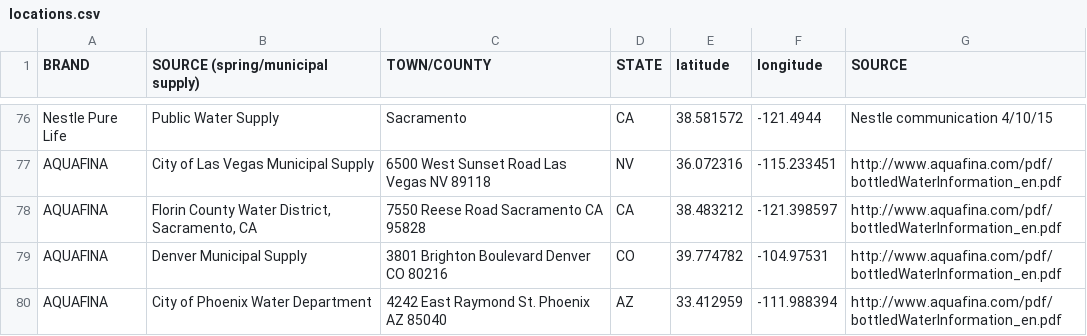
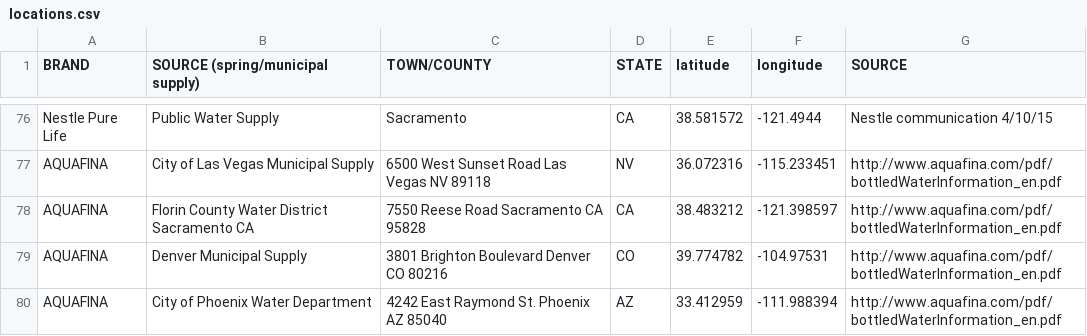
Before and after one commit to alissascheller/bottled-water-data, a CSV file: locations.csv, drawn as a sheet; only a part is shown, gaps mark what is left out.

Commit message:
Update locations.csv

```diff
--- a/locations.csv
+++ b/locations.csv
@@ -77,3 +77,3 @@ Nestle Pure Life	Public Water Supply	Sacramento	CA	38.581572	-121.4944	Nestle co
 AQUAFINA	City of Las Vegas Municipal Supply	6500 West Sunset Road Las Vegas NV 89118	NV	36.072316	-115.233451	http://www.aquafina.com/pdf/bottledWaterInformation_en.pdf
-AQUAFINA	Florin County Water District, Sacramento, CA	7550 Reese Road Sacramento CA 95828	CA	38.483212	-121.398597	http://www.aquafina.com/pdf/bottledWaterInformation_en.pdf
+AQUAFINA	Florin County Water District Sacramento CA	7550 Reese Road Sacramento CA 95828	CA	38.483212	-121.398597	http://www.aquafina.com/pdf/bottledWaterInformation_en.pdf
 AQUAFINA	Denver Municipal Supply	3801 Brighton Boulevard Denver CO 80216	CO	39.774782	-104.97531	http://www.aquafina.com/pdf/bottledWaterInformation_en.pdf
```
